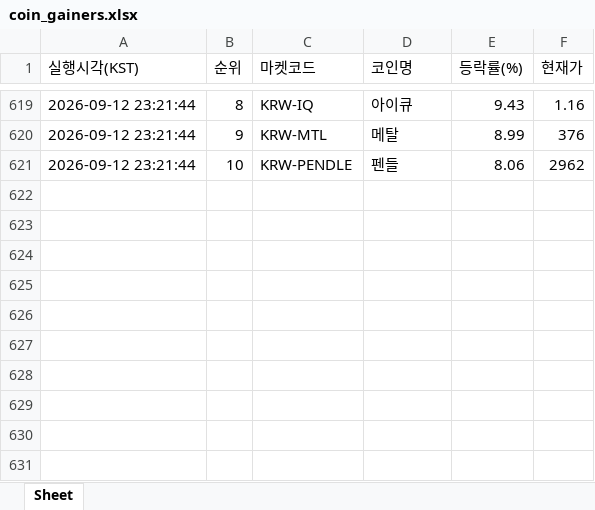
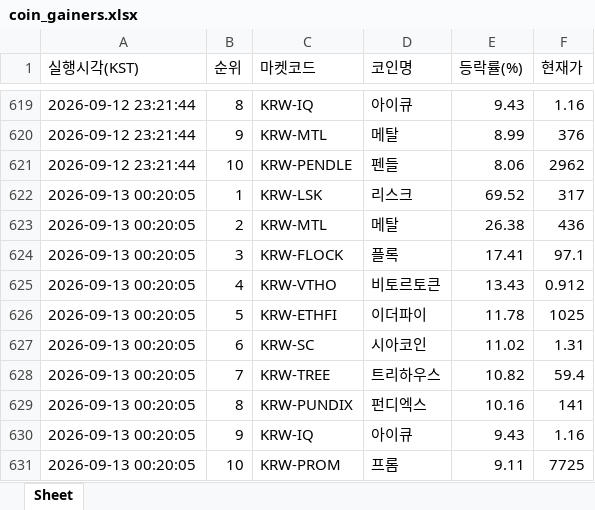
Before and after one commit to betterhwan-glitch/upbi-fire, an Excel workbook: coin_gainers.xlsx, sheet Sheet, drawn as a sheet; only a part is shown, gaps mark what is left out; values as stored, in another font and other column widths than the file's, no borders; the diff names each change by its address in the sheet, - before the commit and + after, or states it on an @@ line.

```diff
--- a/coin_gainers.xlsx (sheet Sheet)
+++ b/coin_gainers.xlsx (sheet Sheet)
+row 622: 2026-09-13 00:20:05 | 1 | KRW-LSK | 리스크 | 69.52 | 317
+row 623: 2026-09-13 00:20:05 | 2 | KRW-MTL | 메탈 | 26.38 | 436
+row 624: 2026-09-13 00:20:05 | 3 | KRW-FLOCK | 플록 | 17.41 | 97.1
+row 625: 2026-09-13 00:20:05 | 4 | KRW-VTHO | 비토르토큰 | 13.43 | 0.912
+row 626: 2026-09-13 00:20:05 | 5 | KRW-ETHFI | 이더파이 | 11.78 | 1025
+row 627: 2026-09-13 00:20:05 | 6 | KRW-SC | 시아코인 | 11.02 | 1.31
+row 628: 2026-09-13 00:20:05 | 7 | KRW-TREE | 트리하우스 | 10.82 | 59.4
+row 629: 2026-09-13 00:20:05 | 8 | KRW-PUNDIX | 펀디엑스 | 10.16 | 141
+row 630: 2026-09-13 00:20:05 | 9 | KRW-IQ | 아이큐 | 9.43 | 1.16
+row 631: 2026-09-13 00:20:05 | 10 | KRW-PROM | 프롬 | 9.11 | 7725
```
